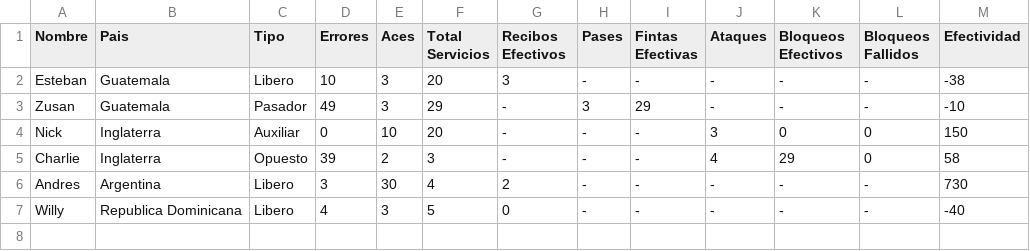
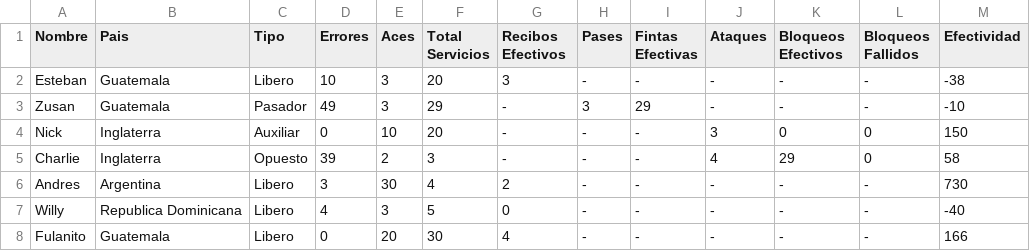
Before and after one commit to CarEsteban/Ejercicio5_POO, a CSV file: jugadoresTorneo.csv, drawn as a sheet.

Commit message:
top 3 liberos

```diff
--- a/jugadoresTorneo.csv
+++ b/jugadoresTorneo.csv
@@ -7 +7,2 @@ Andres,Argentina,Libero,3,30,4,2,-,-,-,-,-,730
 Willy,Republica Dominicana,Libero,4,3,5,0,-,-,-,-,-,-40
+Fulanito,Guatemala,Libero,0,20,30,4,-,-,-,-,-,166
```
Also changed, not shown: 2 other files.
